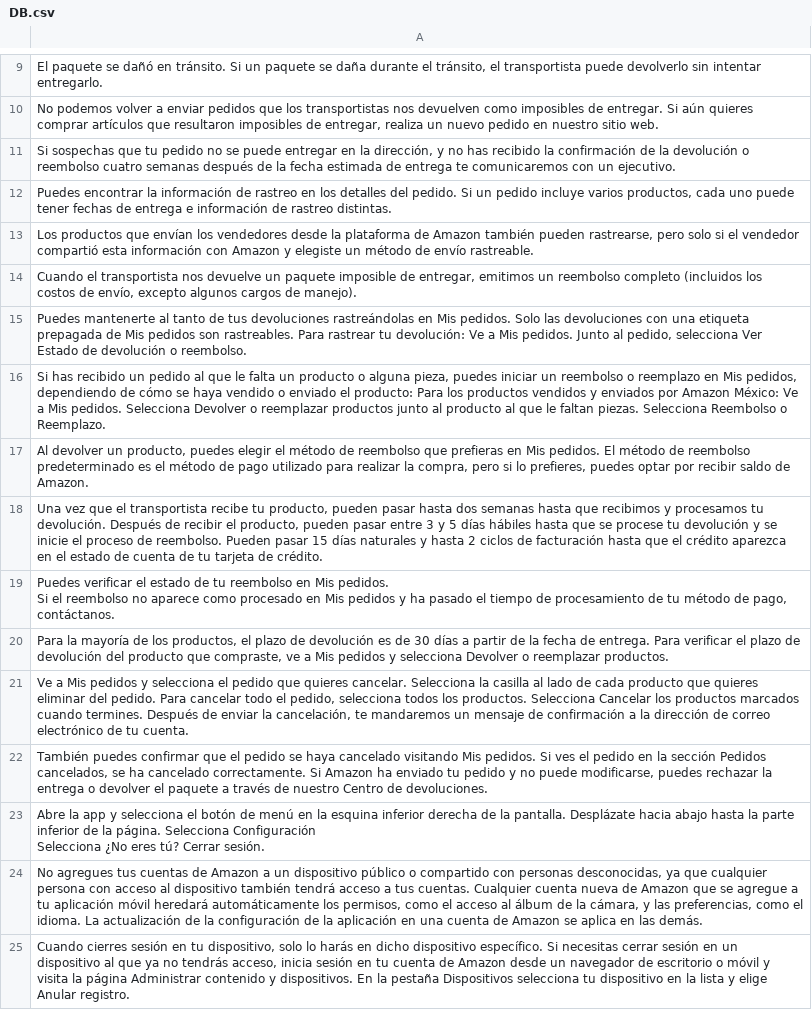
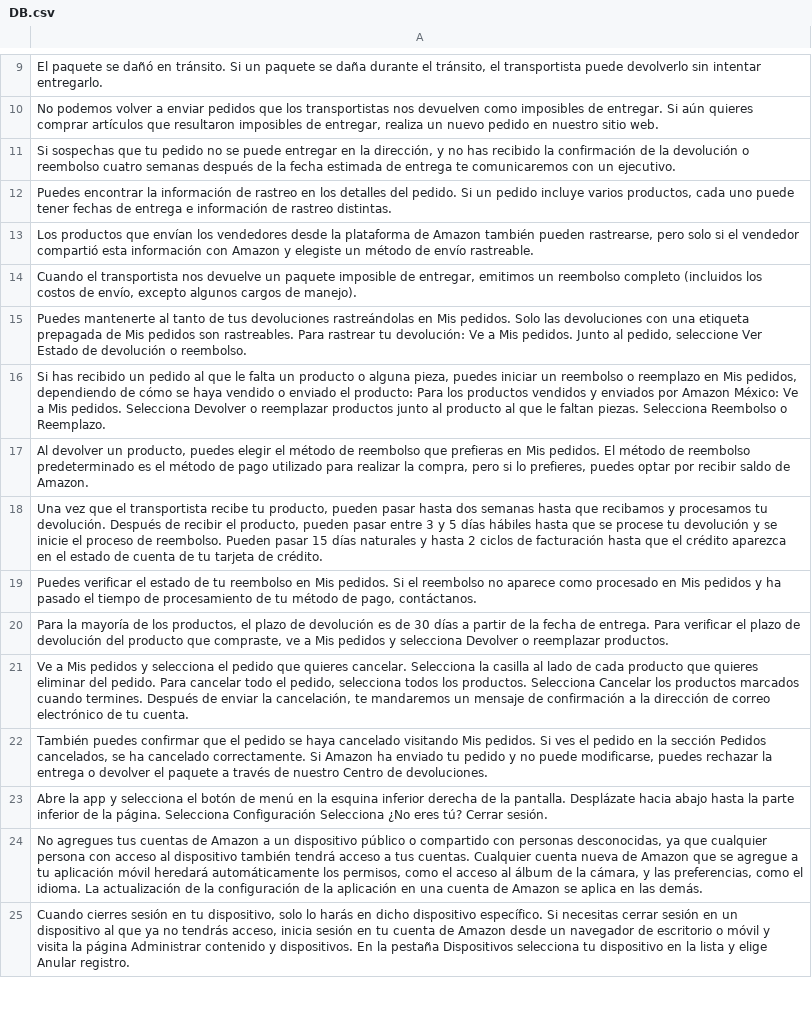
Before and after one commit to Karen0906/AsistenteVoz, a CSV file: Backend/Clasificador/Word2VecPlusPCAPlusKmeans/DB.csv, drawn as a sheet; only a part is shown, gaps mark what is left out; the diff covers the shown part only; the diff names each change by its address in the sheet, - before the commit and + after, or states it on an @@ line.

```diff
--- a/Backend/Clasificador/Word2VecPlusPCAPlusKmeans/DB.csv
+++ b/Backend/Clasificador/Word2VecPlusPCAPlusKmeans/DB.csv
-A15: …al pedido, selecciona Ver Estado…
+A15: …al pedido, seleccione Ver Estado…
-A18: …hasta que recibimos y procesamos…
+A18: …hasta que recibamos y procesamos…
-A19: …pago, contáctanos.
+A19: …pago, contáctanos.
-A23: …Cerrar sesión.
+A23: …Cerrar sesión.
```
Also changed, not shown: 5 added rows and 7 edited cells elsewhere in this file, 4 other files.
